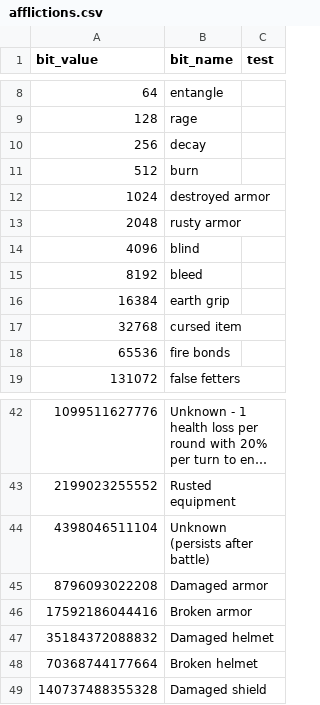
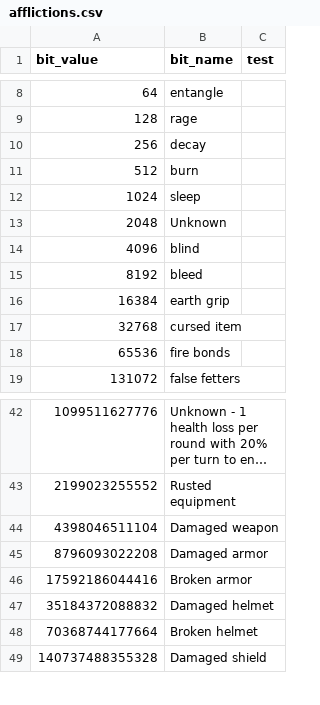
Before and after one commit to larzm42/dom5inspector, a CSV file: gamedata/afflictions.csv, drawn as a sheet; only a part is shown, gaps mark what is left out; long unchanged cells end in ….

Commit message:
correct affliction 1024, shorten attrib 745

```diff
--- a/gamedata/afflictions.csv
+++ b/gamedata/afflictions.csv
@@ -11,4 +11,4 @@ bit_value	bit_name	test
 512	burn
-1024	destroyed armor
-2048	rusty armor
+1024	sleep
+2048	Unknown
 4096	blind
@@ -43,3 +43,3 @@ bit_value	bit_name	test
 2199023255552	Rusted equipment
-4398046511104	Unknown (persists after battle)
+4398046511104	Damaged weapon
 8796093022208	Damaged armor
```
Also changed, not shown: gamedata/attribute_keys.csv.
